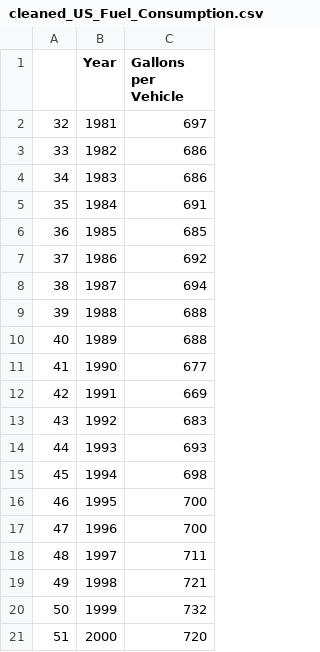
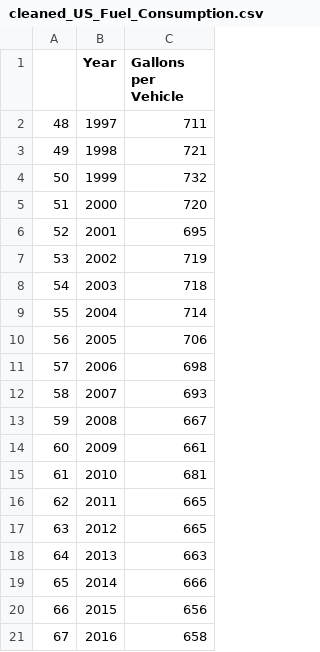
Before and after one commit to Cornell-Fintech-Club/Algo-Oil, a CSV file: demand/datademand/cleaned_US_Fuel_Consumption.csv, drawn as a sheet; only a part is shown; the shorter side is filled out with more unchanged rows.

```diff
--- a/demand/datademand/cleaned_US_Fuel_Consumption.csv
+++ b/demand/datademand/cleaned_US_Fuel_Consumption.csv
@@ -1,18 +1,2 @@
 ,Year,Gallons per Vehicle
-32,1981,697
-33,1982,686
-34,1983,686
-35,1984,691
-36,1985,685
-37,1986,692
-38,1987,694
-39,1988,688
-40,1989,688
-41,1990,677
-42,1991,669
-43,1992,683
-44,1993,693
-45,1994,698
-46,1995,700
-47,1996,700
 48,1997,711
```
Also changed, not shown: demand/datademand/cleaned_US_exports.csv, 6 other files.
